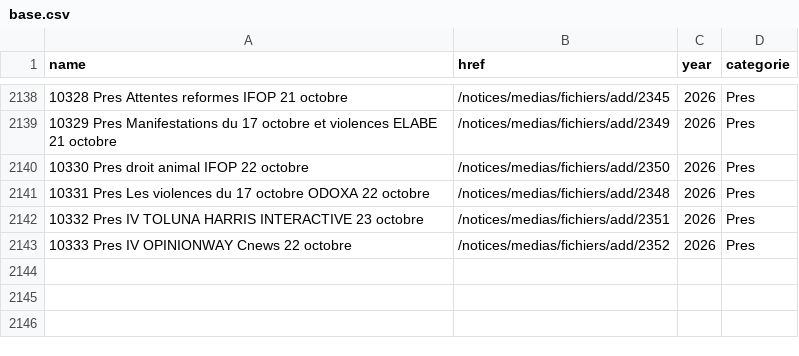
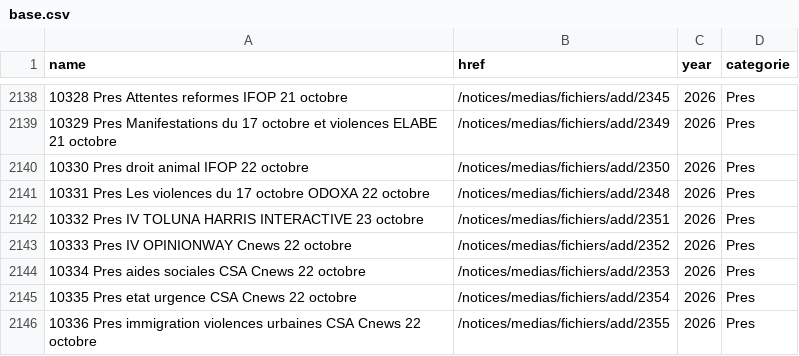
Before and after one commit to Ipuch/sondages-commission-index, a CSV file: base.csv, drawn as a sheet; only a part is shown, gaps mark what is left out; the diff names each change by its address in the sheet, - before the commit and + after, or states it on an @@ line.

```diff
--- a/base.csv
+++ b/base.csv
+row 2144: 10334 Pres aides sociales CSA Cnews 22 octobre | /notices/medias/fichiers/add/2353 | 2026 | Pres
+row 2145: 10335 Pres etat urgence CSA Cnews 22 octobre | /notices/medias/fichiers/add/2354 | 2026 | Pres
+row 2146: 10336 Pres immigration violences urbaines CSA Cnews 22 octobre | /notices/medias/fichiers/add/2355 | 2026 | Pres
```
Also changed, not shown: files.csv, notices_catalog.csv, 6 other files.
